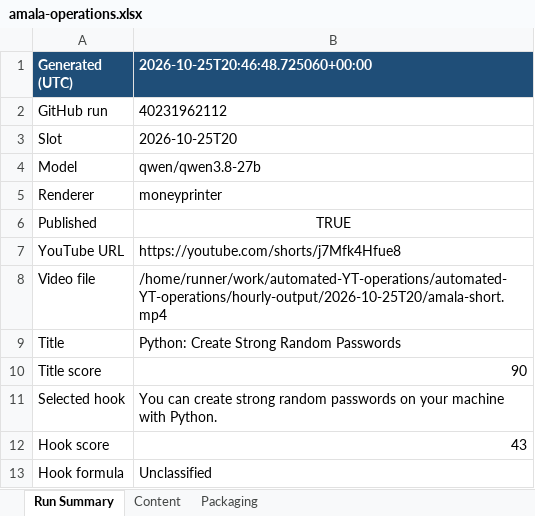
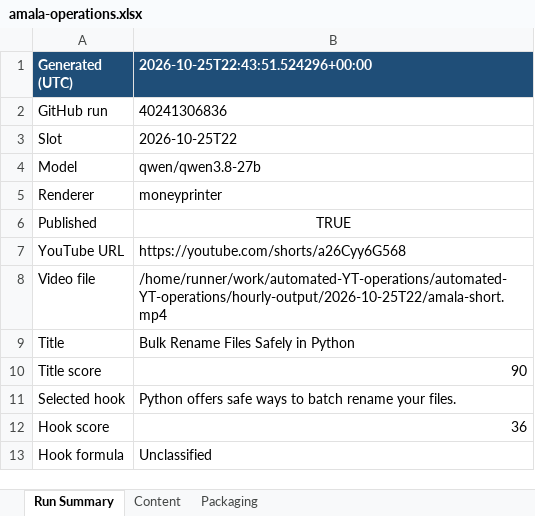
Before and after one commit to amalraj020-a11y/automated-YT-operations, an Excel workbook: reports/latest/amala-operations.xlsx, sheet Run Summary, drawn as a sheet; values as stored, in another font and other column widths than the file's, no borders; the diff names each change by its address in the sheet, - before the commit and + after, or states it on an @@ line.

```diff
--- a/reports/latest/amala-operations.xlsx (sheet Run Summary)
+++ b/reports/latest/amala-operations.xlsx (sheet Run Summary)
-B1: 2026-10-25T20:46:48.725060+00:00
+B1: 2026-10-25T22:43:51.524296+00:00
-B2 (2026-10-25T22:43:51.524296+00:00): 40231962112
+B2 (2026-10-25T22:43:51.524296+00:00): 40241306836
-B3 (2026-10-25T22:43:51.524296+00:00): 2026-10-25T20
+B3 (2026-10-25T22:43:51.524296+00:00): 2026-10-25T22
-B7 (2026-10-25T22:43:51.524296+00:00): https://youtube.com/shorts/j7Mfk4Hfue8
+B7 (2026-10-25T22:43:51.524296+00:00): https://youtube.com/shorts/a26Cyy6G568
-B8 (2026-10-25T22:43:51.524296+00:00): /home/runner/work/automated-YT-operations/automated-YT-operations/hourly-output/2026-10-25T20/amala-short.mp4
+B8 (2026-10-25T22:43:51.524296+00:00): /home/runner/work/automated-YT-operations/automated-YT-operations/hourly-output/2026-10-25T22/amala-short.mp4
-B9 (2026-10-25T22:43:51.524296+00:00): Python: Create Strong Random Passwords
+B9 (2026-10-25T22:43:51.524296+00:00): Bulk Rename Files Safely in Python
-B11 (2026-10-25T22:43:51.524296+00:00): You can create strong random passwords on your machine with Python.
+B11 (2026-10-25T22:43:51.524296+00:00): Python offers safe ways to batch rename your files.
-B12 (2026-10-25T22:43:51.524296+00:00): 43
+B12 (2026-10-25T22:43:51.524296+00:00): 36
```
Also changed, not shown: sheet Content, sheet Packaging.
